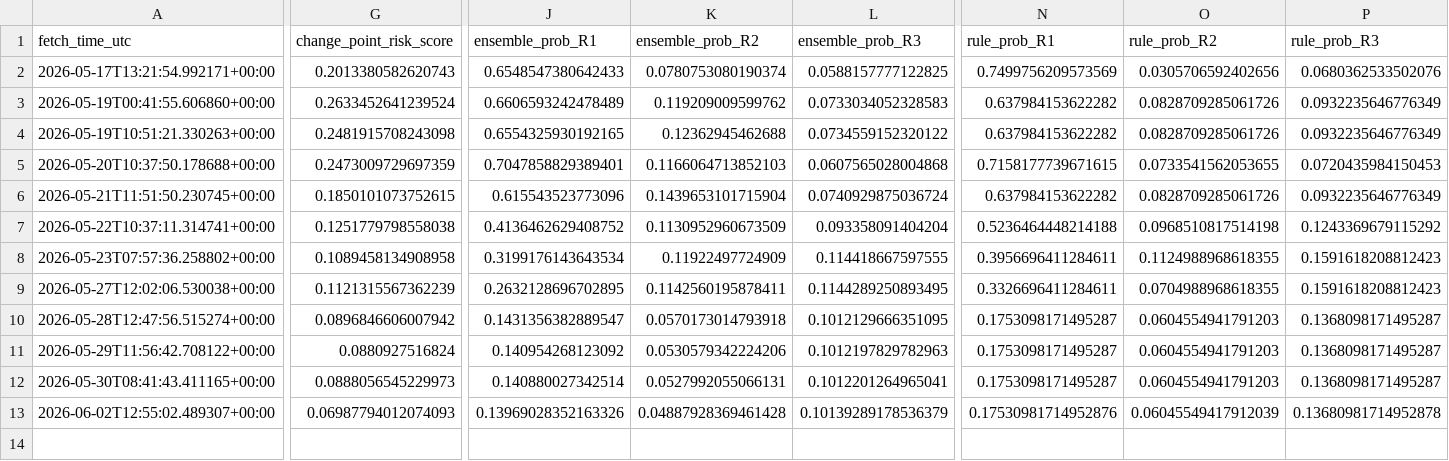
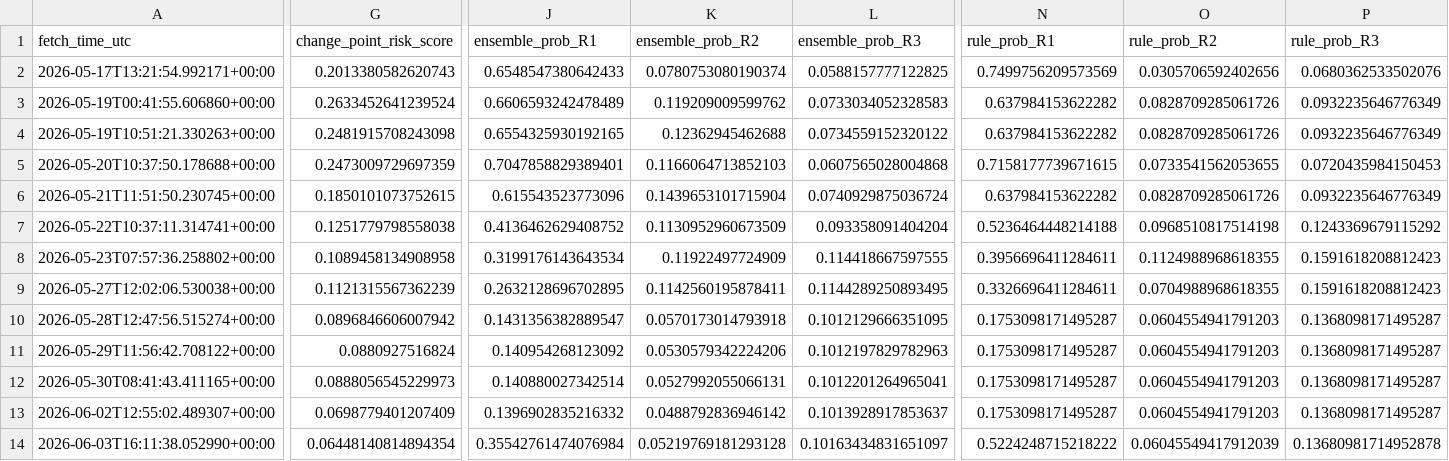
Before and after one commit to harryz77-ai/macro-regime-experiment-v2, a CSV file: data/history.csv, drawn as a sheet; only a part is shown, gaps mark what is left out; rows hold the shown columns only; the diff covers the shown part only; the diff names each change by its address in the sheet, - before the commit and + after, or states it on an @@ line.

```diff
--- a/data/history.csv
+++ b/data/history.csv
-G13 (change_point_risk_score): 0.06987794012074093
+G13 (change_point_risk_score): 0.0698779401207409
-J13 (ensemble_prob_R1): 0.13969028352163326
+J13 (ensemble_prob_R1): 0.1396902835216332
-K13 (ensemble_prob_R2): 0.04887928369461428
+K13 (ensemble_prob_R2): 0.0488792836946142
-L13 (ensemble_prob_R3): 0.10139289178536379
+L13 (ensemble_prob_R3): 0.1013928917853637
-N13 (rule_prob_R1): 0.17530981714952876
+N13 (rule_prob_R1): 0.1753098171495287
-O13 (rule_prob_R2): 0.06045549417912039
+O13 (rule_prob_R2): 0.0604554941791203
-P13 (rule_prob_R3): 0.13680981714952878
+P13 (rule_prob_R3): 0.1368098171495287
+row 14: 2026-06-03T16:11:38.052990+00:00 | 0.06448140814894354 | 0.35542761474076984 | 0.05219769181293128 | 0.10163434831651097 | 0.5224248715218222 | 0.06045549417912039 | 0.13680981714952878
```
Also changed, not shown: 5 edited cells elsewhere in this file, 2 other files.
